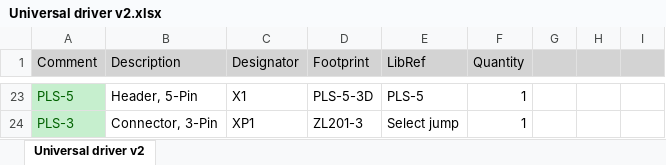
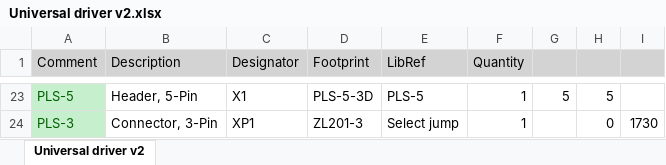
Before and after one commit to Sergey-V-Z/GP2Y0A02YK0Fv2, an Excel workbook: Schem/Project Outputs for Universal driver v2/Universal driver v2.xlsx, sheet Universal driver v2, drawn as a sheet; only a part is shown, gaps mark what is left out; values as stored, in another font and other column widths than the file's, no borders; the diff covers the shown part only; the diff names each change by its address in the sheet, - before the commit and + after, or states it on an @@ line.

```diff
--- a/Schem/Project Outputs for Universal driver v2/Universal driver v2.xlsx (sheet Universal driver v2)
+++ b/Schem/Project Outputs for Universal driver v2/Universal driver v2.xlsx (sheet Universal driver v2)
-G23: (empty)
+G23: 5
-H23: (empty)
+H23: 5
-H24: (empty)
+H24: 0
-I24: (empty)
+I24: 1730
```
Also changed, not shown: 40 edited cells and cell formats elsewhere in this sheet, Schem/Лист Microsoft Excel.xlsx, 5 other files.
